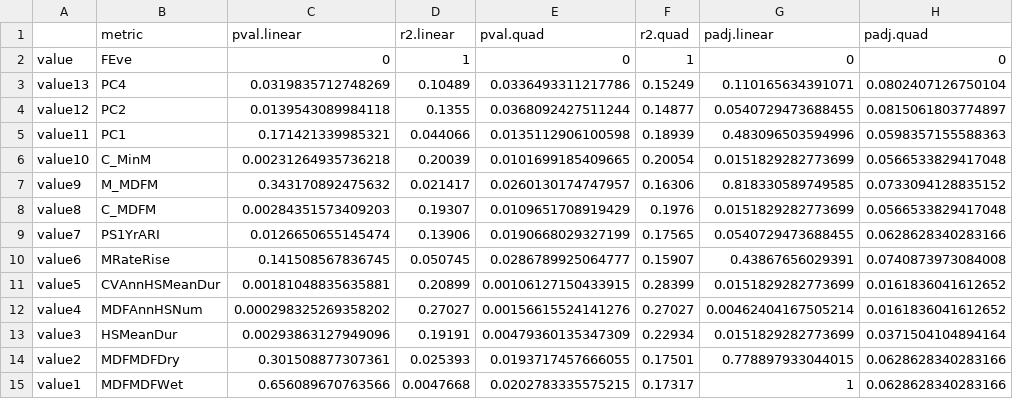
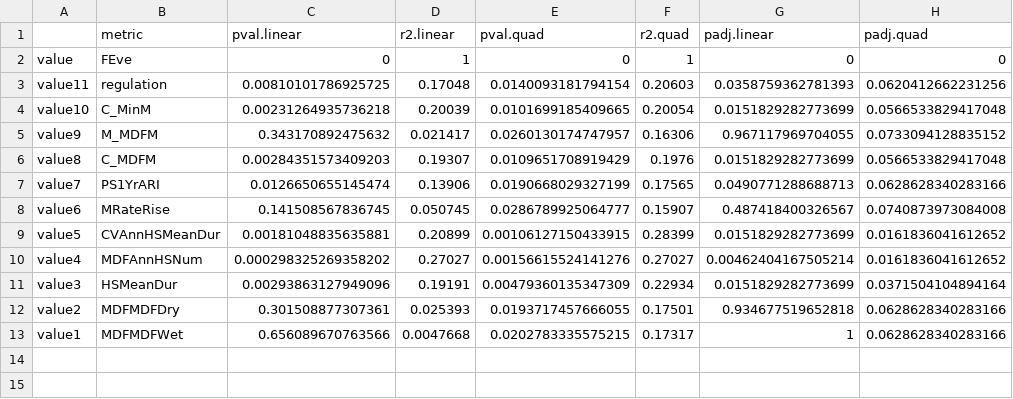
Before and after one commit to jamesrlawson/SEQLD, a CSV file: output/stats/hydrosites$FEve_stats.csv, drawn as a sheet.

```diff
--- a/output/stats/hydrosites$FEve_stats.csv
+++ b/output/stats/hydrosites$FEve_stats.csv
@@ -2,10 +2,8 @@
 "value","FEve",0,1,0,1,0,0
-"value13","PC4",0.0319835712748269,0.10489,0.0336493311217786,0.15249,0.110165634391071,0.0802407126750104
-"value12","PC2",0.0139543089984118,0.1355,0.0368092427511244,0.14877,0.0540729473688455,0.0815061803774897
-"value11","PC1",0.171421339985321,0.044066,0.0135112906100598,0.18939,0.483096503594996,0.0598357155588363
+"value11","regulation",0.00810101786925725,0.17048,0.0140093181794154,0.20603,0.0358759362781393,0.0620412662231256
 "value10","C_MinM",0.00231264935736218,0.20039,0.0101699185409665,0.20054,0.0151829282773699,0.0566533829417048
-"value9","M_MDFM",0.343170892475632,0.021417,0.0260130174747957,0.16306,0.818330589749585,0.0733094128835152
+"value9","M_MDFM",0.343170892475632,0.021417,0.0260130174747957,0.16306,0.967117969704055,0.0733094128835152
 "value8","C_MDFM",0.00284351573409203,0.19307,0.0109651708919429,0.1976,0.0151829282773699,0.0566533829417048
-"value7","PS1YrARI",0.0126650655145474,0.13906,0.0190668029327199,0.17565,0.0540729473688455,0.0628628340283166
-"value6","MRateRise",0.141508567836745,0.050745,0.0286789925064777,0.15907,0.43867656029391,0.0740873973084008
+"value7","PS1YrARI",0.0126650655145474,0.13906,0.0190668029327199,0.17565,0.0490771288688713,0.0628628340283166
+"value6","MRateRise",0.141508567836745,0.050745,0.0286789925064777,0.15907,0.487418400326567,0.0740873973084008
 "value5","CVAnnHSMeanDur",0.00181048835635881,0.20899,0.00106127150433915,0.28399,0.0151829282773699,0.0161836041612652
@@ -13,3 +11,3 @@
 "value3","HSMeanDur",0.00293863127949096,0.19191,0.00479360135347309,0.22934,0.0151829282773699,0.0371504104894164
-"value2","MDFMDFDry",0.301508877307361,0.025393,0.0193717457666055,0.17501,0.778897933044015,0.0628628340283166
+"value2","MDFMDFDry",0.301508877307361,0.025393,0.0193717457666055,0.17501,0.934677519652818,0.0628628340283166
 "value1","MDFMDFWet",0.656089670763566,0.0047668,0.0202783335575215,0.17317,1,0.0628628340283166
```
Also changed, not shown: data/hydro_1975-1999.csv, data/hydro_1975-2008.csv, 9 other files.
